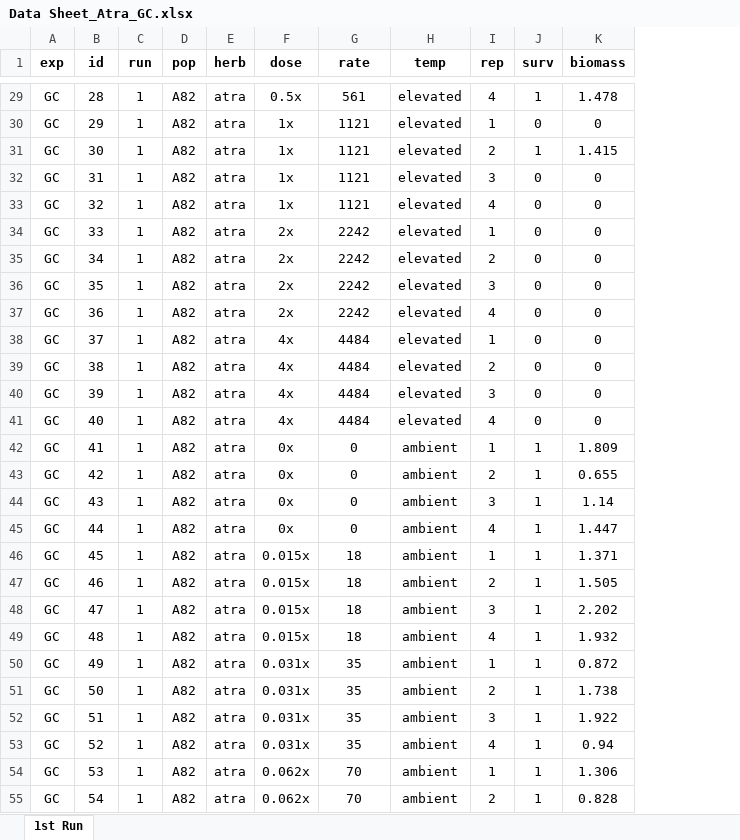
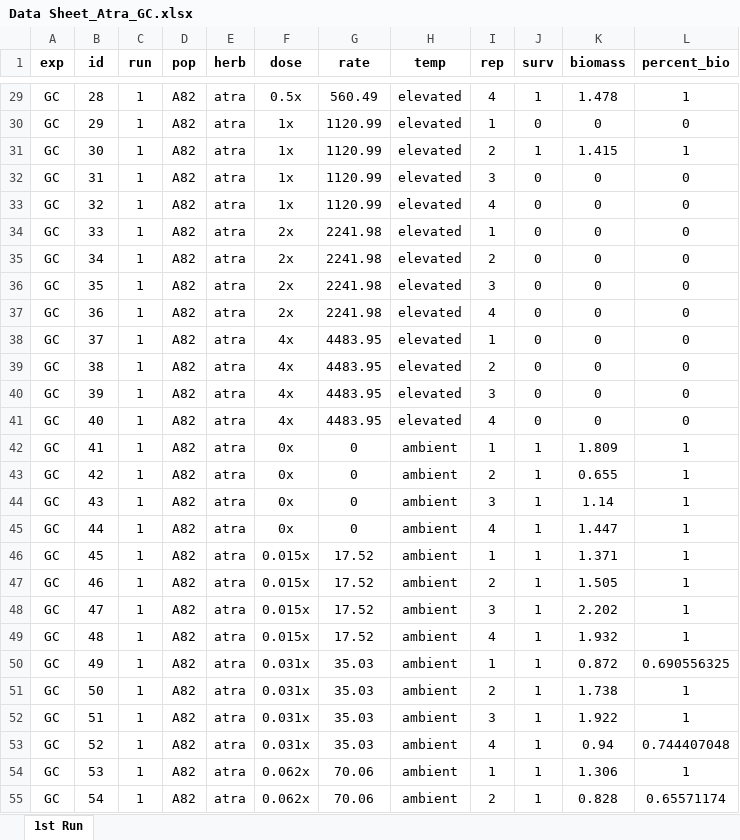
Before and after one commit to Wisc-Weeds/FFaleco, an Excel workbook: PhD/PhD Projects/Waterhemp/Metabolism Inhibitors/GC/Atrazine/2023/Data Sheet_Atra_GC.xlsx, sheet 1st Run, drawn as a sheet; only a part is shown, gaps mark what is left out; values as stored, in another font and other column widths than the file's, no borders; the diff covers the shown part only; the diff names each change by its address in the sheet, - before the commit and + after, or states it on an @@ line.

```diff
--- a/PhD/PhD Projects/Waterhemp/Metabolism Inhibitors/GC/Atrazine/2023/Data Sheet_Atra_GC.xlsx (sheet 1st Run)
+++ b/PhD/PhD Projects/Waterhemp/Metabolism Inhibitors/GC/Atrazine/2023/Data Sheet_Atra_GC.xlsx (sheet 1st Run)
+column L (percent_bio), rows 29-55: 1 | 0 | 1 | 0 | 0 | 0 | 0 | 0 | 0 | 0 | 0 | 0 | 0 | 1 | 1 | 1 | 1 | 1 | 1 | 1 | 1 | 0.690556325 | 1 | 1 | 0.744407048 | 1 | 0.65571174
-G29 (rate): 561
+G29 (rate): 560.49
-G30:G33 (rate): 1121
+G30:G33 (rate): 1120.99
-G34:G37 (rate): 2242
+G34:G37 (rate): 2241.98
-G38:G41 (rate): 4484
+G38:G41 (rate): 4483.95
-G46:G49 (rate): 18
+G46:G49 (rate): 17.52
-G50:G53 (rate): 35
+G50:G53 (rate): 35.03
-G54:G55 (rate): 70
+G54:G55 (rate): 70.06
```
Also changed, not shown: 553 edited cells elsewhere in this sheet, PhD/PhD Projects/Waterhemp/Metabolism Inhibitors/GC/2,4-D/2023/2,4-D_Absolute ED/Data Sheet_2,4-D_GC.xlsx, PhD/PhD Projects/Waterhemp/Metabolism Inhibitors/GC/Mesotrione/2023/Mesotrione_Absolute ED/Data Sheet_Meso_GC.xlsx, 25 other files.
